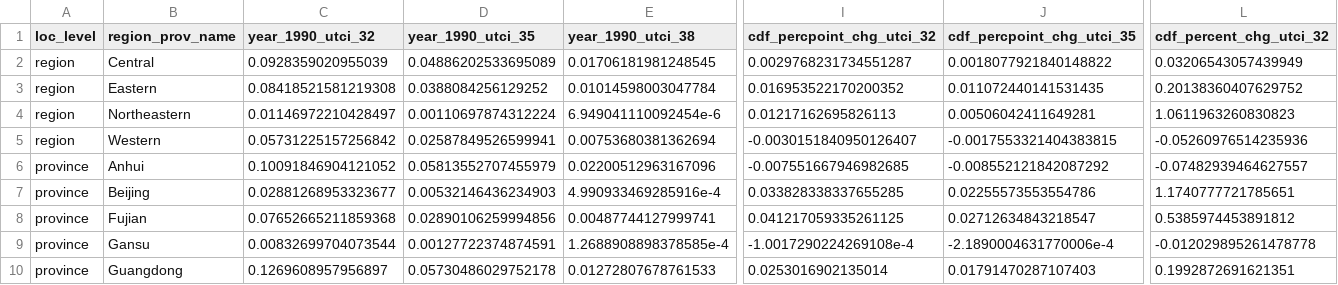
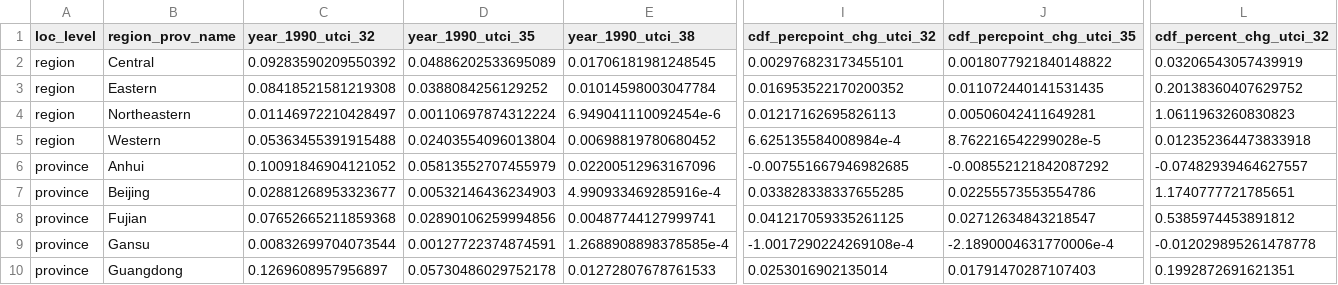
Before and after one commit to ClimateInequality/PrjCEC, a CSV file: res/res_region_prov/tab_a1_strongheat_data.csv, drawn as a sheet; only a part is shown, gaps mark what is left out; the diff covers the shown part only; the diff names each change by its address in the sheet, - before the commit and + after, or states it on an @@ line.

```diff
--- a/res/res_region_prov/tab_a1_strongheat_data.csv
+++ b/res/res_region_prov/tab_a1_strongheat_data.csv
-C2 (year_1990_utci_32): 0.0928359020955039
+C2 (year_1990_utci_32): 0.09283590209550392
-I2 (cdf_percpoint_chg_utci_32): 0.0029768231734551287
+I2 (cdf_percpoint_chg_utci_32): 0.002976823173455101
-L2 (cdf_percent_chg_utci_32): 0.03206543057439949
+L2 (cdf_percent_chg_utci_32): 0.03206543057439919
-C5 (year_1990_utci_32): 0.05731225157256842
+C5 (year_1990_utci_32): 0.05363455391915488
-D5 (year_1990_utci_35): 0.02587849526599941
+D5 (year_1990_utci_35): 0.02403554096013804
-E5 (year_1990_utci_38): 0.00753680381362694
+E5 (year_1990_utci_38): 0.00698819780680452
-I5 (cdf_percpoint_chg_utci_32): -0.0030151840950126407
+I5 (cdf_percpoint_chg_utci_32): 6.625135584008984e-4
-J5 (cdf_percpoint_chg_utci_35): -0.0017553321404383815
+J5 (cdf_percpoint_chg_utci_35): 8.762216542299028e-5
-L5 (cdf_percent_chg_utci_32): -0.05260976514235936
+L5 (cdf_percent_chg_utci_32): 0.012352364473833918
```
Also changed, not shown: 3 edited cells elsewhere in this file, res/res_decompose/fig_a_data.csv, res/res_decompose/tab_a_nationalregional_data.csv, 8 other files.
